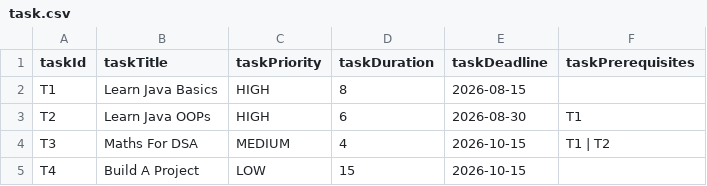
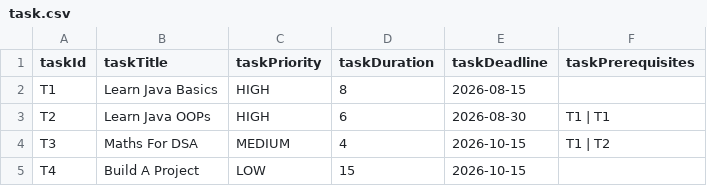
Before and after one commit to h-nayan/sequent, a CSV file: src/task.csv, drawn as a sheet.

Commit message:
Validate a task's dependencies before linking.

```diff
--- a/src/task.csv
+++ b/src/task.csv
@@ -2,3 +2,3 @@ taskId, taskTitle, taskPriority, taskDuration, taskDeadline, taskPrerequisites
 T1, Learn Java Basics, HIGH, 8, 2026-08-15,
-T2, Learn Java OOPs, HIGH, 6, 2026-08-30, T1
+T2, Learn Java OOPs, HIGH, 6, 2026-08-30, T1 | T1
 T3, Maths For DSA, MEDIUM, 4, 2026-10-15, T1 | T2
```
Also changed, not shown: 2 other files.
